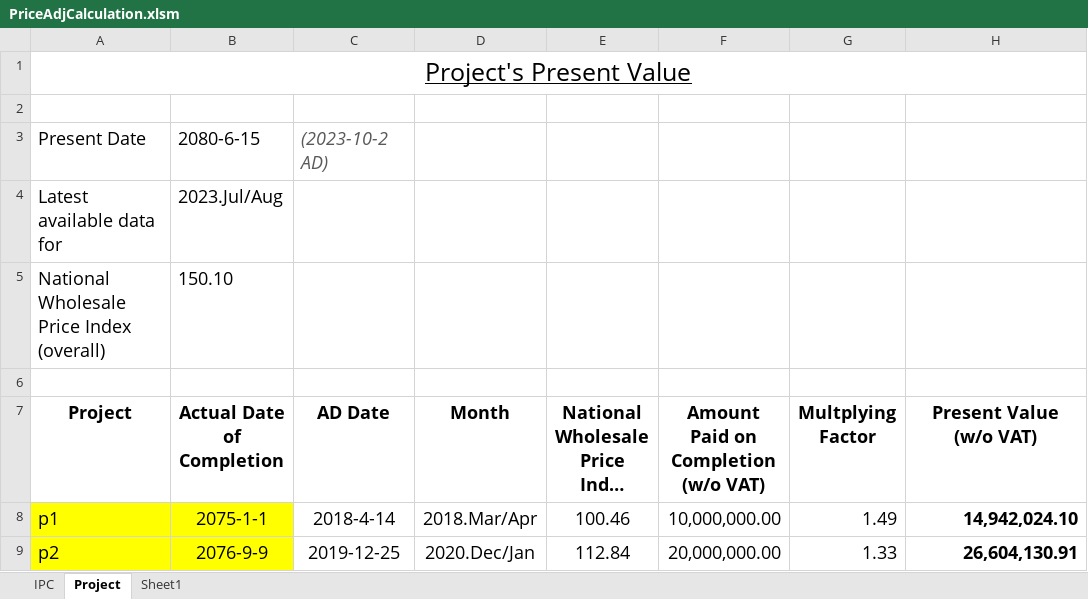
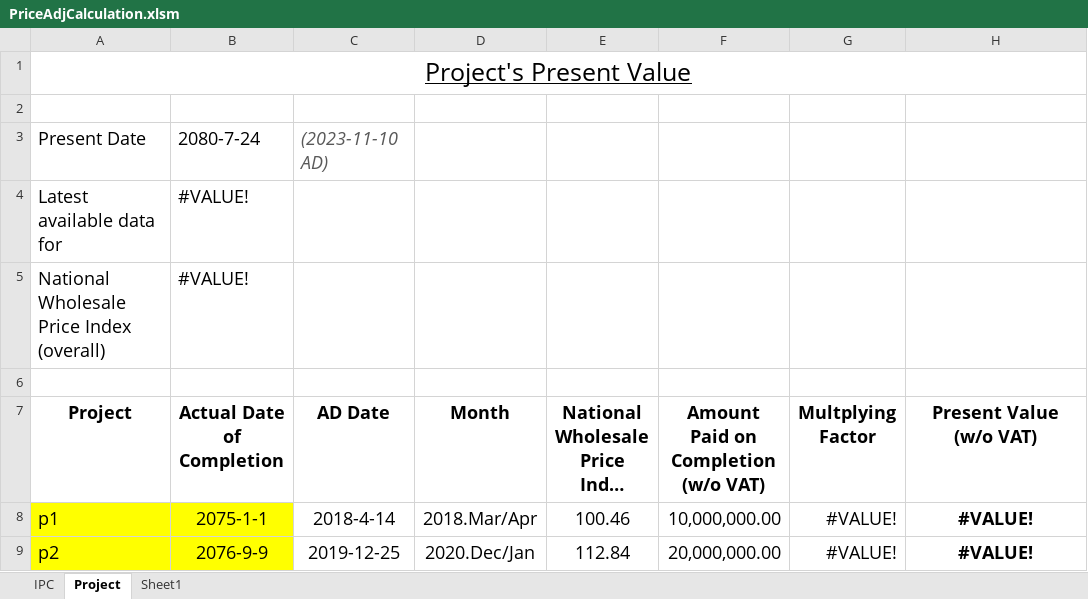
Before and after one commit to pragyanone/Stuffs, an Excel workbook: PriceAdjCalculation.xlsm, sheet Project, drawn as a sheet; long unchanged cells end in …; values as stored, in another font and other column widths than the file's, no borders; charts and pictures and table styles not drawn; the diff names each change by its address in the sheet, - before the commit and + after, or states it on an @@ line.

```diff
--- a/PriceAdjCalculation.xlsm (sheet Project)
+++ b/PriceAdjCalculation.xlsm (sheet Project)
-B3 (Actual Date of Completion): 2080-6-15
+B3 (Actual Date of Completion): 2080-7-24
-C3 (AD Date): (2023-10-2 AD)
+C3 (AD Date): (2023-11-10 AD)
-B4 (Actual Date of Completion): 2023.Jul/Aug
+B4 (Actual Date of Completion): #VALUE!
-B5 (Actual Date of Completion): 150.10
+B5 (Actual Date of Completion): #VALUE!
-G8 (Multplying Factor): 1.49
+G8 (Multplying Factor): #VALUE!
-H8 (Present Value (w/o VAT)): 14,942,024.10
+H8 (Present Value (w/o VAT)): #VALUE!
-H8:H9 alignment: right
+H8:H9 alignment: center
-G9 (Multplying Factor): 1.33
+G9 (Multplying Factor): #VALUE!
-H9 (Present Value (w/o VAT)): 26,604,130.91
+H9 (Present Value (w/o VAT)): #VALUE!
```
Also changed, not shown: sheet IPC.
